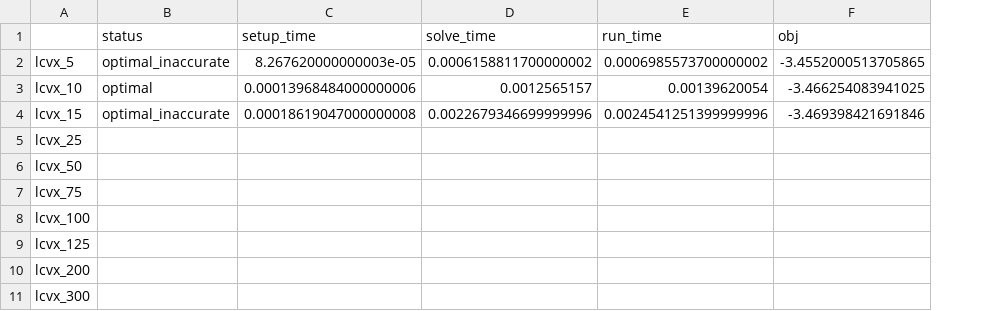
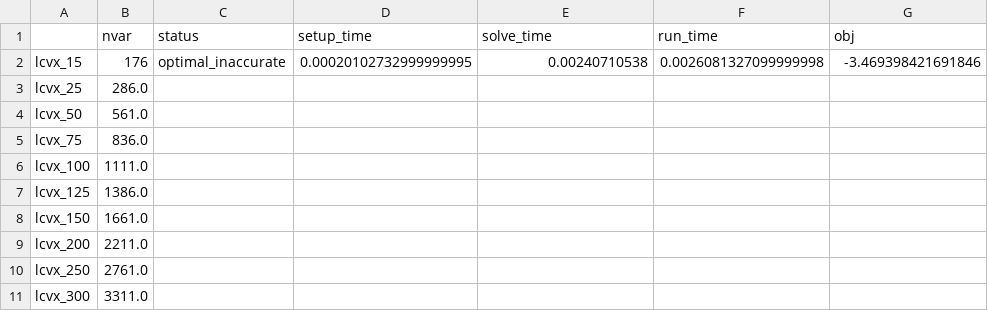
Before and after one commit to qoco-org/qoco-benchmarks, a CSV file: results/lcvx/ecos.csv, drawn as a sheet; removed rows and columns are numbered as before the commit, all else as after; the diff names each change by its address in the sheet, - before the commit and + after, or states it on an @@ line.

```diff
--- a/results/lcvx/ecos.csv
+++ b/results/lcvx/ecos.csv
+column B (nvar), rows 2-7: 176 | 286.0 | 561.0 | 836.0 | 1111.0 | 1386.0; row 9: 2211.0; row 11: 3311.0
-row 2: lcvx_5 | optimal_inaccurate | 8.267620000000003e-05 | 0.0006158811700000002 | 0.0006985573700000002 | -3.4552000513705865
-row 3: lcvx_10 | optimal | 0.00013968484000000006 | 0.0012565157 | 0.00139620054 | -3.466254083941025
-D2 (setup_time): 0.00018619047000000008
+D2 (setup_time): 0.00020102732999999995
-E2 (solve_time): 0.0022679346699999996
+E2 (solve_time): 0.00240710538
-F2 (run_time): 0.0024541251399999996
+F2 (run_time): 0.0026081327099999998
+row 8: lcvx_150 | 1661.0
+row 10: lcvx_250 | 2761.0
```
Also changed, not shown: results/lcvx/qcos_custom.csv, results/robust_kalman_filter/clarabel.csv, 27 other files.
